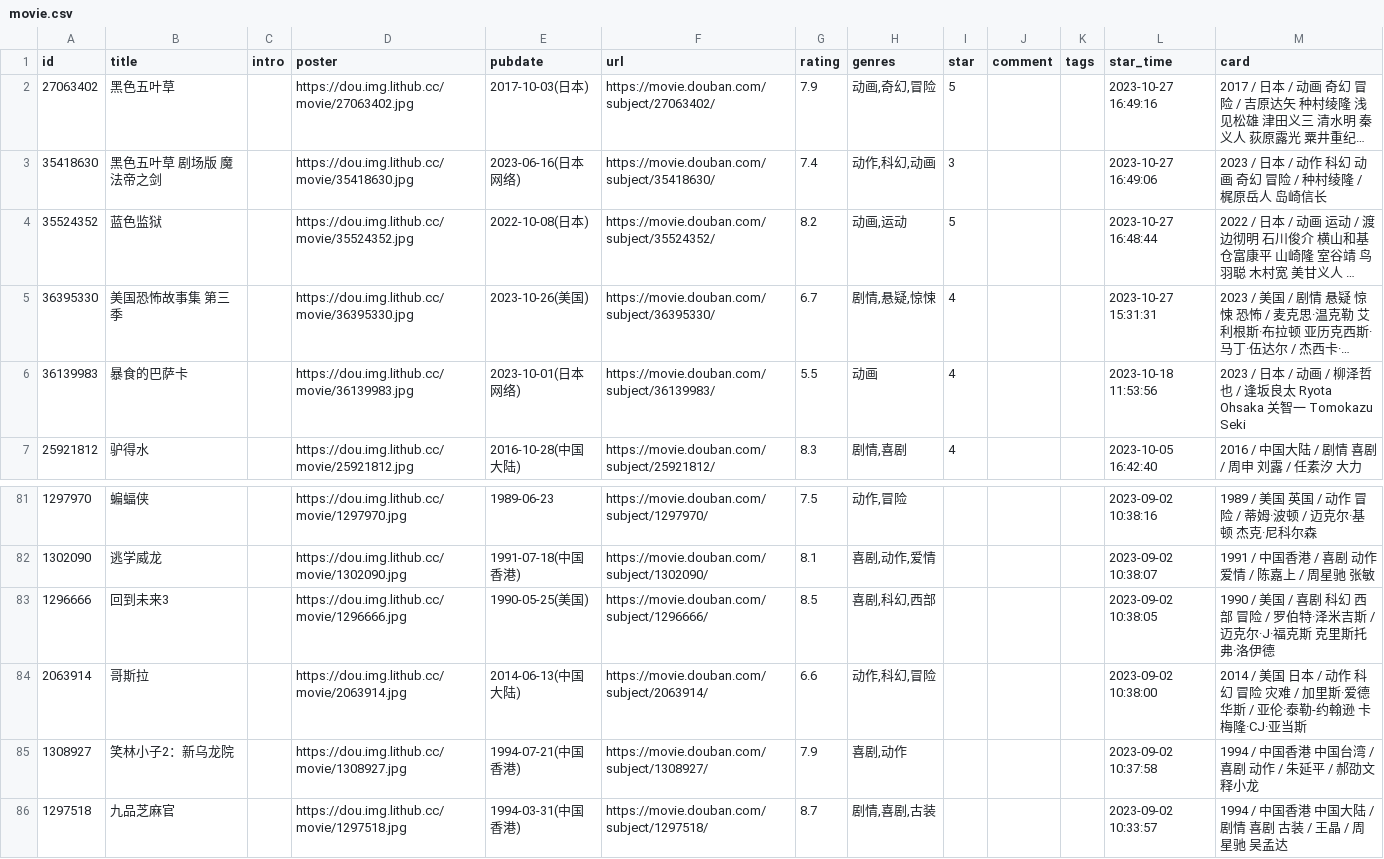
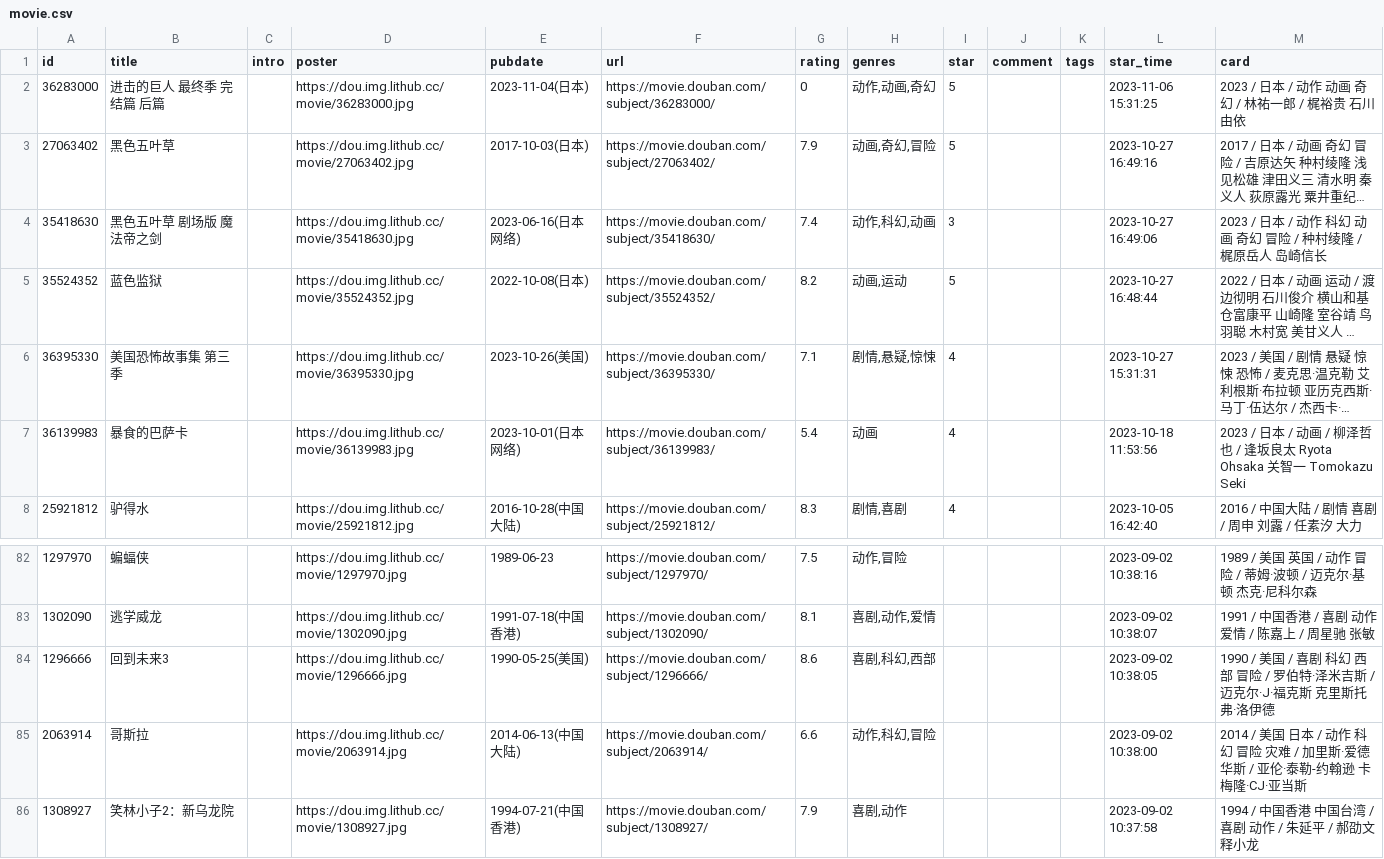
Before and after one commit to senup/senup.github.io, a CSV file: data/douban/movie.csv, drawn as a sheet; only a part is shown, gaps mark what is left out; the shorter side is filled out with more unchanged rows; long unchanged cells end in …; addresses are those after the commit; the diff names each change by its address in the sheet, - before the commit and + after, or states it on an @@ line.

Commit message:
豆瓣电影和书籍已更新

```diff
--- a/data/douban/movie.csv
+++ b/data/douban/movie.csv
+row 2: 36283000 | 进击的巨人 最终季 完结篇 后篇 |  | https://dou.img.lithub.cc/movie/36283000.jpg | 2023-11-04(日本) | https://movie.douban.com/subject/36283000/ | 0 | 动作,动画,奇幻 | 5 |  |  | 2023-11-06 15:31:25 | 2023 / 日本 / 动作 动画 奇幻 / 林祐一郎 / 梶裕贵 石川由依
-G6 (rating): 6.7
+G6 (rating): 7.1
-G7 (rating): 5.5
+G7 (rating): 5.4
-G84 (rating): 8.5
+G84 (rating): 8.6
```
